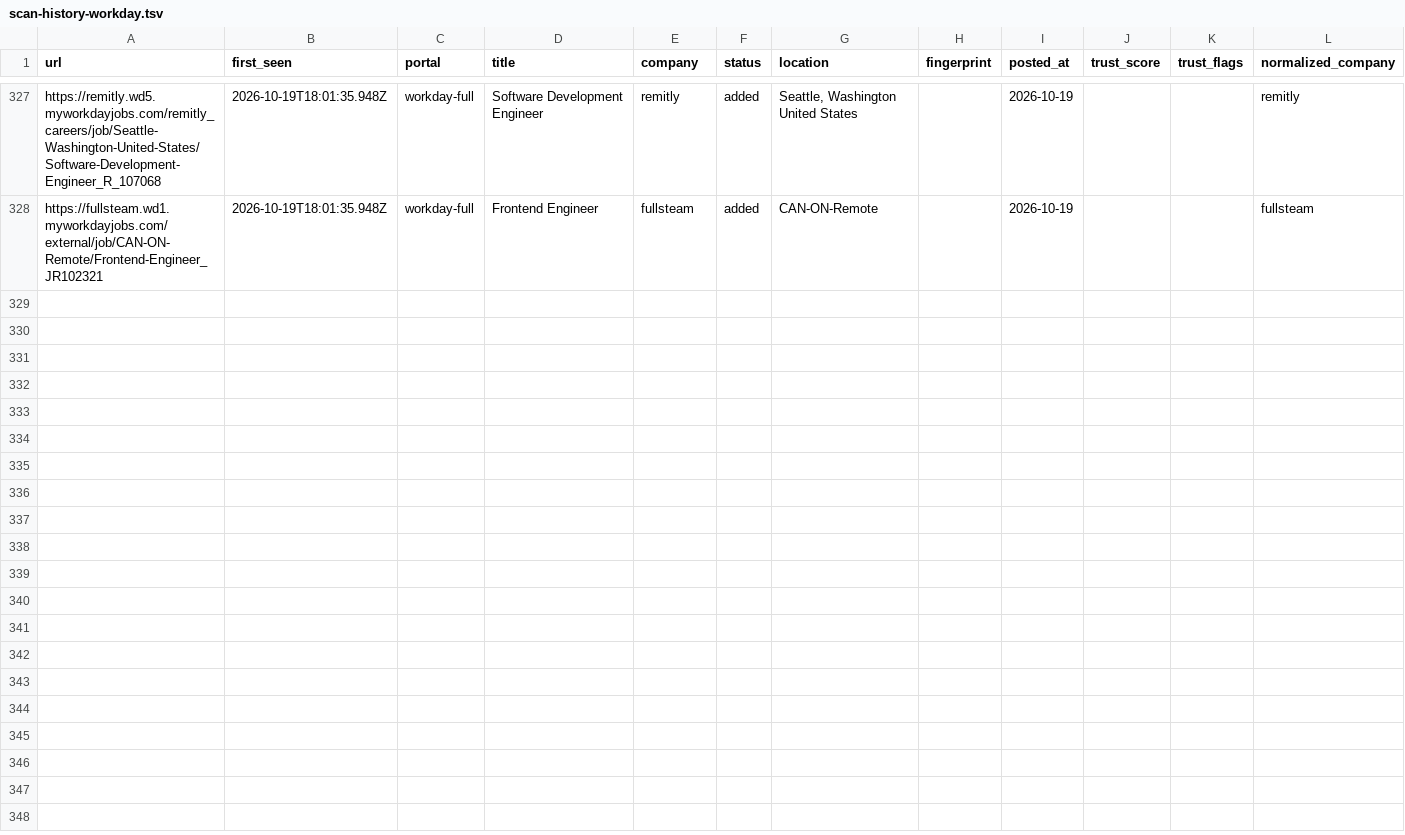
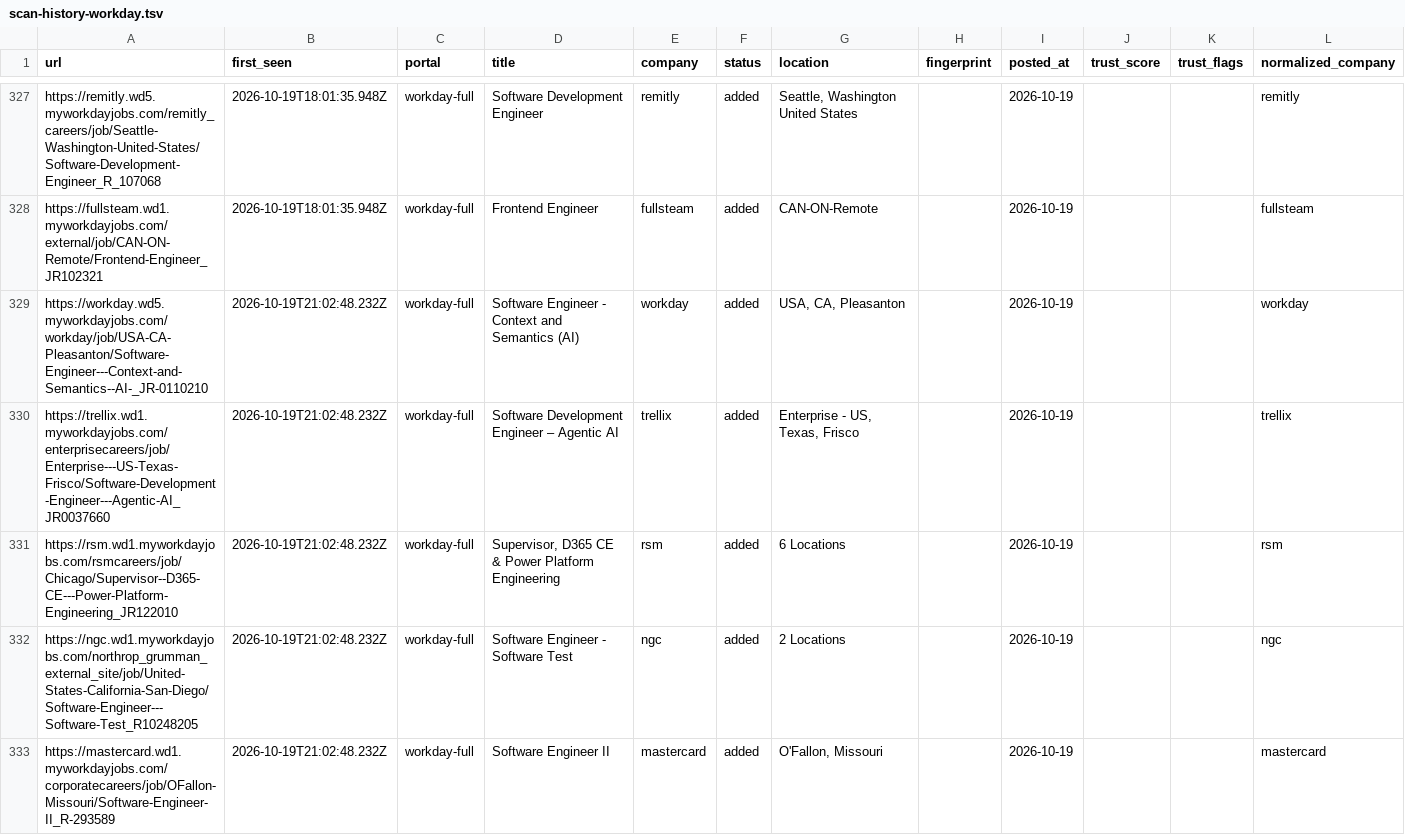
Before and after one commit to manavmalavia18/scoutgrid, a TSV file: data/scan-history-workday.tsv, drawn as a sheet; only a part is shown, gaps mark what is left out; the diff covers the shown part only.

```diff
--- a/data/scan-history-workday.tsv
+++ b/data/scan-history-workday.tsv
@@ -328 +328,6 @@ https://remitly.wd5.myworkdayjobs.com/remitly_careers/job/Seattle-Washington-Uni
 https://fullsteam.wd1.myworkdayjobs.com/external/job/CAN-ON-Remote/Frontend-Engineer_JR102321	2026-10-19T18:01:35.948Z	workday-full	Frontend Engineer	fullsteam	added	CAN-ON-Remote		2026-10-19			fullsteam
+https://workday.wd5.myworkdayjobs.com/workday/job/USA-CA-Pleasanton/Software-Engineer---Context-and-Semantics--AI-_JR-0110210	2026-10-19T21:02:48.232Z	workday-full	Software Engineer - Context and Semantics (AI)	workday	added	USA, CA, Pleasanton		2026-10-19			workday
+https://trellix.wd1.myworkdayjobs.com/enterprisecareers/job/Enterprise---US-Texas-Frisco/Software-Development-Engineer---Agentic-AI_JR0037660	2026-10-19T21:02:48.232Z	workday-full	Software Development Engineer – Agentic AI	trellix	added	Enterprise - US, Texas, Frisco		2026-10-19			trellix
+https://rsm.wd1.myworkdayjobs.com/rsmcareers/job/Chicago/Supervisor--D365-CE---Power-Platform-Engineering_JR122010	2026-10-19T21:02:48.232Z	workday-full	Supervisor, D365 CE & Power Platform Engineering	rsm	added	6 Locations		2026-10-19			rsm
+https://ngc.wd1.myworkdayjobs.com/northrop_grumman_external_site/job/United-States-California-San-Diego/Software-Engineer---Software-Test_R10248205	2026-10-19T21:02:48.232Z	workday-full	Software Engineer - Software Test	ngc	added	2 Locations		2026-10-19			ngc
+https://mastercard.wd1.myworkdayjobs.com/corporatecareers/job/OFallon-Missouri/Software-Engineer-II_R-293589	2026-10-19T21:02:48.232Z	workday-full	Software Engineer II	mastercard	added	O'Fallon, Missouri		2026-10-19			mastercard
```
Also changed, not shown: 5 added rows elsewhere in this file, 3 other files.
